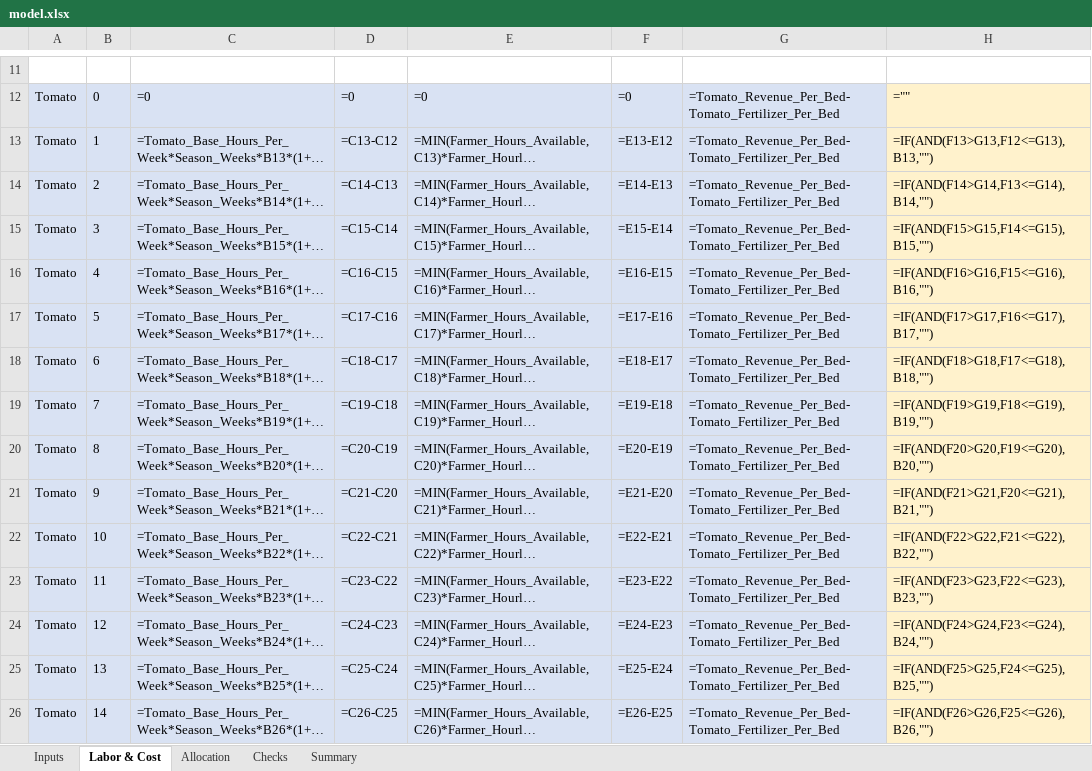
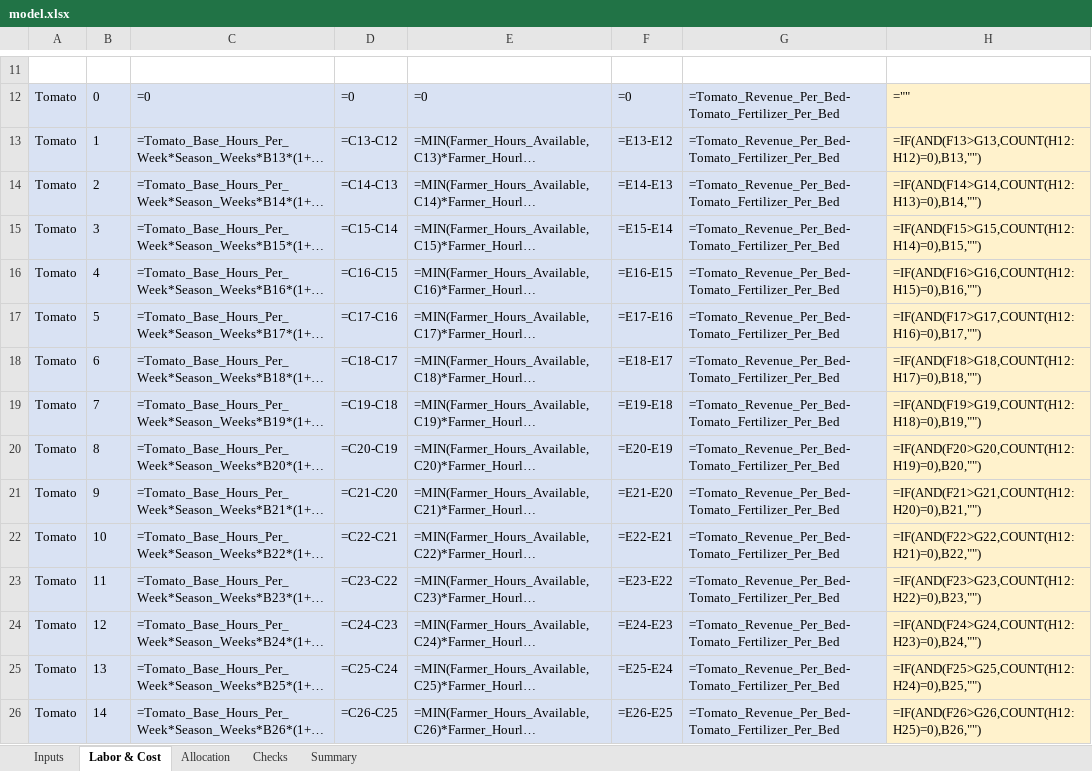
Before and after one commit to bvn2103/Brandon-Vi-Nguyen, an Excel workbook: capabilities/marginal-analysis/model.xlsx, sheet Labor & Cost, drawn as a sheet; only a part is shown, gaps mark what is left out; long unchanged cells end in …; values as stored, in another font and other column widths than the file's, no borders; formulas without a stored value are shown as written; the diff covers the shown part only; the diff names each change by its address in the sheet, - before the commit and + after, or states it on an @@ line.

```diff
--- a/capabilities/marginal-analysis/model.xlsx (sheet Labor & Cost)
+++ b/capabilities/marginal-analysis/model.xlsx (sheet Labor & Cost)
-H13: =IF(AND(F13>G13,F12<=G13),B13,"")
+H13: =IF(AND(F13>G13,COUNT(H12:H12)=0),B13,"")
-H14: =IF(AND(F14>G14,F13<=G14),B14,"")
+H14: =IF(AND(F14>G14,COUNT(H12:H13)=0),B14,"")
-H15: =IF(AND(F15>G15,F14<=G15),B15,"")
+H15: =IF(AND(F15>G15,COUNT(H12:H14)=0),B15,"")
-H16: =IF(AND(F16>G16,F15<=G16),B16,"")
+H16: =IF(AND(F16>G16,COUNT(H12:H15)=0),B16,"")
-H17: =IF(AND(F17>G17,F16<=G17),B17,"")
+H17: =IF(AND(F17>G17,COUNT(H12:H16)=0),B17,"")
-H18: =IF(AND(F18>G18,F17<=G18),B18,"")
+H18: =IF(AND(F18>G18,COUNT(H12:H17)=0),B18,"")
-H19: =IF(AND(F19>G19,F18<=G19),B19,"")
+H19: =IF(AND(F19>G19,COUNT(H12:H18)=0),B19,"")
-H20: =IF(AND(F20>G20,F19<=G20),B20,"")
+H20: =IF(AND(F20>G20,COUNT(H12:H19)=0),B20,"")
-H21: =IF(AND(F21>G21,F20<=G21),B21,"")
+H21: =IF(AND(F21>G21,COUNT(H12:H20)=0),B21,"")
-H22: =IF(AND(F22>G22,F21<=G22),B22,"")
+H22: =IF(AND(F22>G22,COUNT(H12:H21)=0),B22,"")
-H23: =IF(AND(F23>G23,F22<=G23),B23,"")
+H23: =IF(AND(F23>G23,COUNT(H12:H22)=0),B23,"")
-H24: =IF(AND(F24>G24,F23<=G24),B24,"")
+H24: =IF(AND(F24>G24,COUNT(H12:H23)=0),B24,"")
-H25: =IF(AND(F25>G25,F24<=G25),B25,"")
+H25: =IF(AND(F25>G25,COUNT(H12:H24)=0),B25,"")
-H26: =IF(AND(F26>G26,F25<=G26),B26,"")
+H26: =IF(AND(F26>G26,COUNT(H12:H25)=0),B26,"")
```
Also changed, not shown: 59 edited cells elsewhere in this sheet, sheet Allocation, 3 other files.
